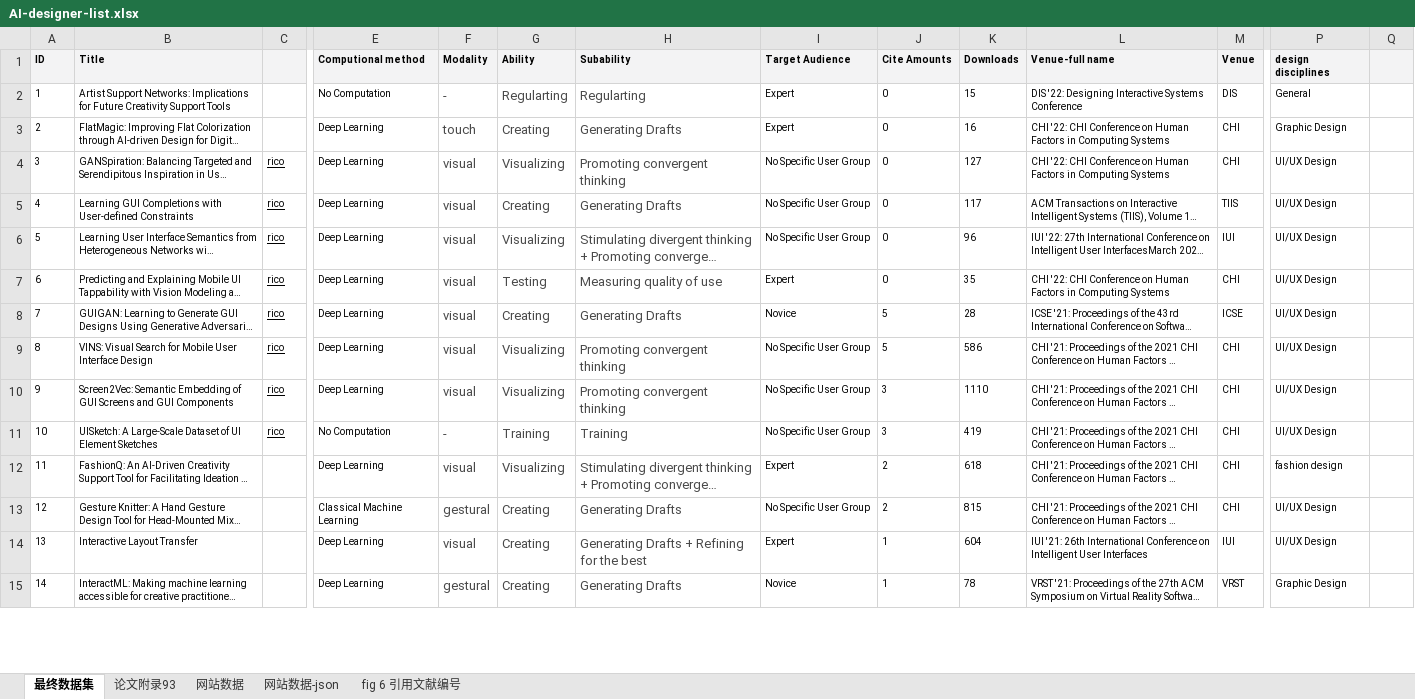
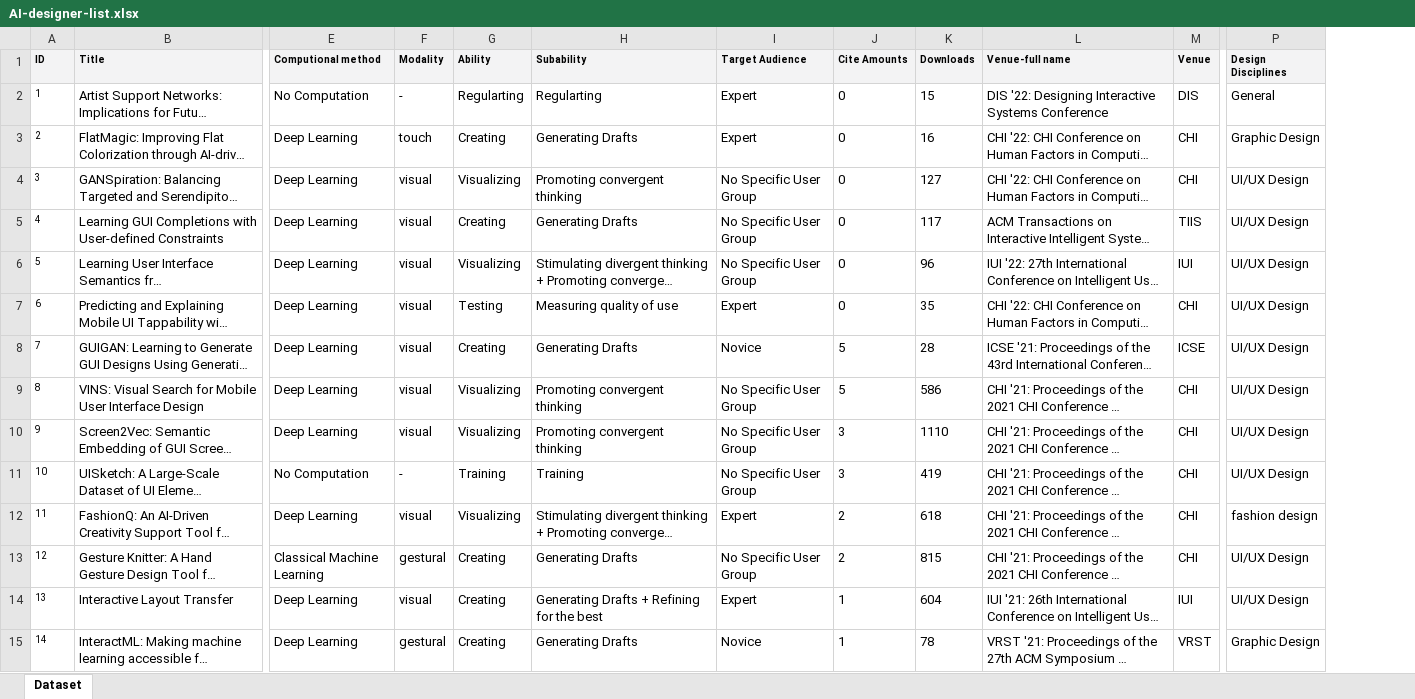
Before and after one commit to idvxlab/ai4design, an Excel workbook: assets/docs/AI-designer-list.xlsx, sheet Dataset, drawn as a sheet; only a part is shown, gaps mark what is left out; long unchanged cells end in …; values as stored, in another font and other column widths than the file's, no borders; the diff covers the shown part only; the diff names each change by its address in the sheet, - before the commit and + after, or states it on an @@ line.

```diff
--- a/assets/docs/AI-designer-list.xlsx (sheet Dataset)
+++ b/assets/docs/AI-designer-list.xlsx (sheet Dataset)
-sheet tab: 最终数据集
+sheet tab: Dataset
-sheet tab: 论文附录93
-sheet tab: 网站数据
-sheet tab: 网站数据-json
-sheet tab: fig 6 引用文献编号
@@ column C hidden, rows 4-11: all rico @@
-column Q, empty
-P1: design disciplines
+P1: Design Disciplines
@@ B2:B15 text size: larger @@
@@ E2:E15 text size: larger @@
-F2:H15 text colour: #494949
+F2:H15 text colour: black
@@ I2:P15 text size: larger @@
```
Also changed, not shown: cell formats elsewhere in this sheet, 1 other file.
